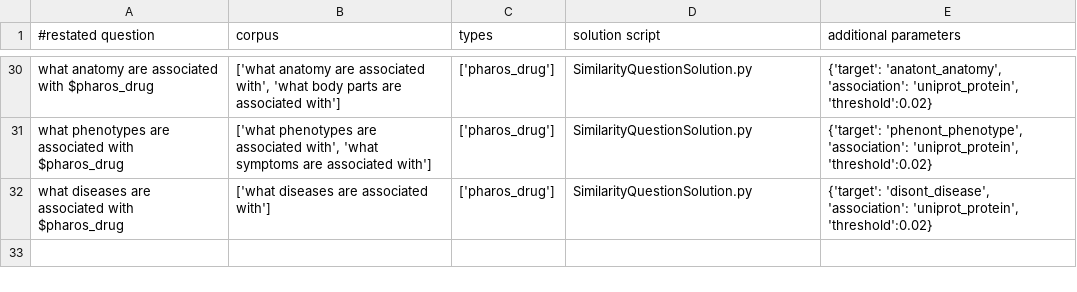
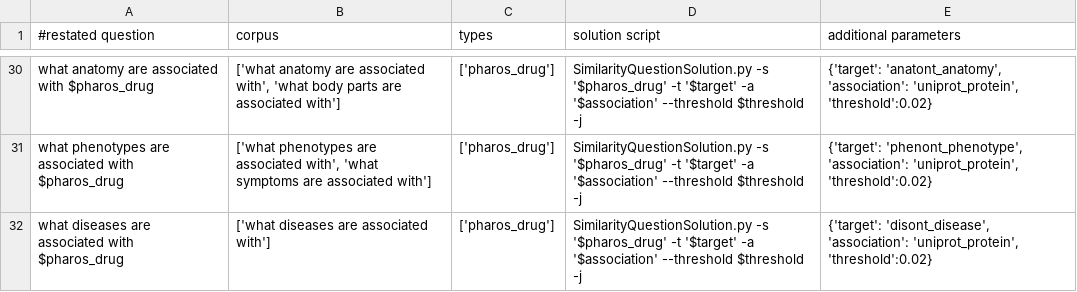
Before and after one commit to RTXteam/RTX, a TSV file: code/reasoningtool/QuestionAnswering/Questions.tsv, drawn as a sheet; only a part is shown, gaps mark what is left out; the diff covers the shown part only; the diff names each change by its address in the sheet, - before the commit and + after, or states it on an @@ line.

Commit message:
Added how to call the actual solution scripts

```diff
--- a/code/reasoningtool/QuestionAnswering/Questions.tsv
+++ b/code/reasoningtool/QuestionAnswering/Questions.tsv
-D30:D32 (solution script): SimilarityQuestionSolution.py
+D30:D32 (solution script): SimilarityQuestionSolution.py -s '$pharos_drug' -t '$target' -a '$association' --threshold $threshold -j
```
Also changed, not shown: 29 edited cells elsewhere in this file, 2 other files.
